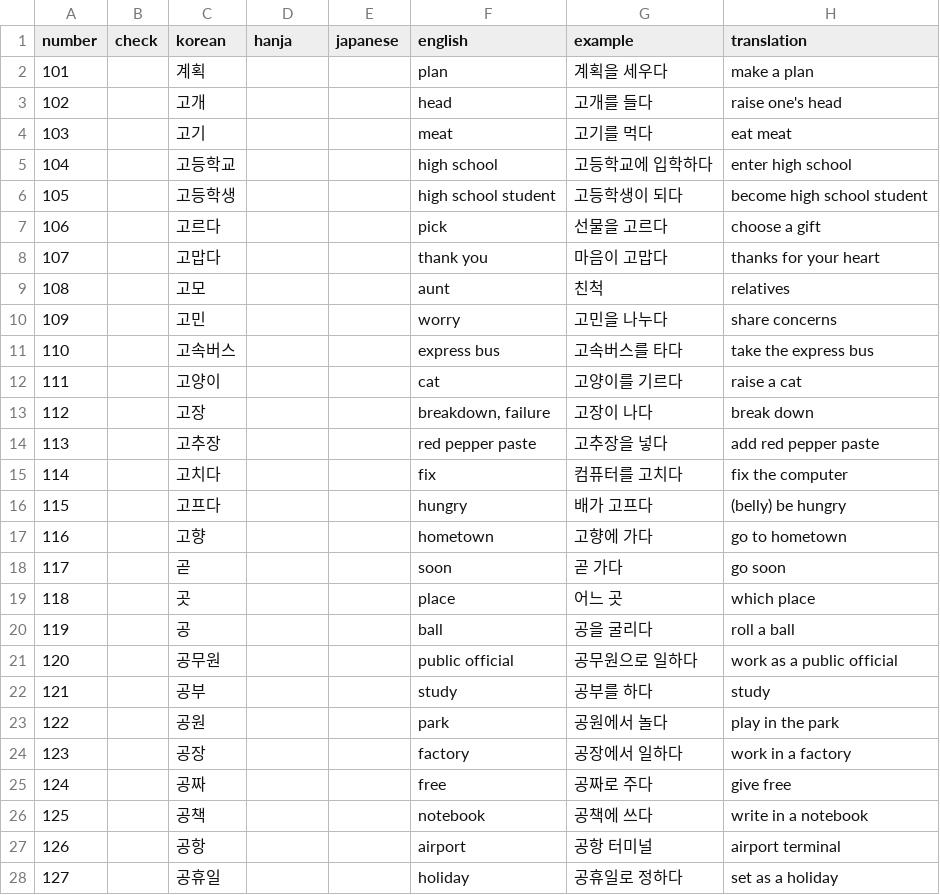
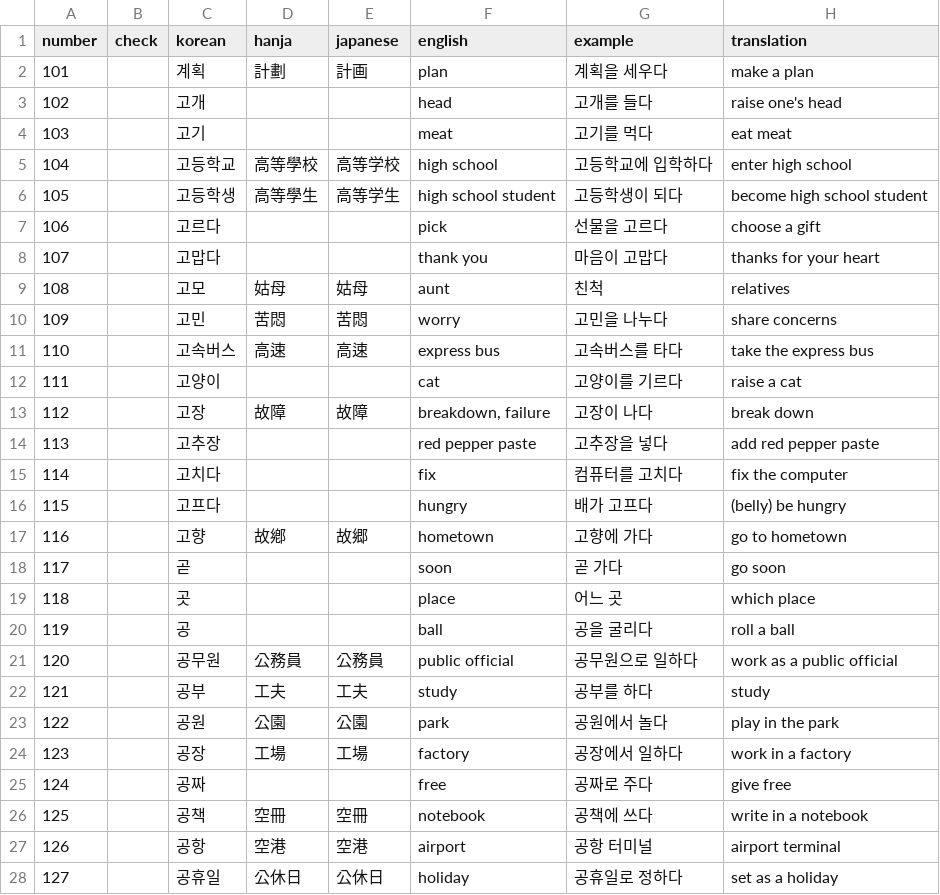
Before and after one commit to hi-ogawa/misc, a CSV file: topik1/extra/2.csv, drawn as a sheet; only a part is shown; the diff covers the shown part only.

```diff
--- a/topik1/extra/2.csv
+++ b/topik1/extra/2.csv
@@ -1,14 +1,14 @@
 number,check,korean,hanja,japanese,english,example,translation
-101,,계획,,,plan,계획을 세우다,make a plan
+101,,계획,計劃,計画,plan,계획을 세우다,make a plan
 102,,고개,,,head,고개를 들다,raise one's head
 103,,고기,,,meat,고기를 먹다,eat meat
-104,,고등학교,,,high school,고등학교에 입학하다,enter high school
-105,,고등학생,,,high school student,고등학생이 되다,become high school student
+104,,고등학교,高等學校,高等学校,high school,고등학교에 입학하다,enter high school
+105,,고등학생,高等學生,高等学生,high school student,고등학생이 되다,become high school student
 106,,고르다,,,pick,선물을 고르다,choose a gift
 107,,고맙다,,,thank you,마음이 고맙다,thanks for your heart
-108,,고모,,,aunt,친척,relatives
-109,,고민,,,worry,고민을 나누다,share concerns
-110,,고속버스,,,express bus,고속버스를 타다,take the express bus
+108,,고모,姑母,姑母,aunt,친척,relatives
+109,,고민,苦悶,苦悶,worry,고민을 나누다,share concerns
+110,,고속버스,高速,高速,express bus,고속버스를 타다,take the express bus
 111,,고양이,,,cat,고양이를 기르다,raise a cat
-112,,고장,,,"breakdown, failure",고장이 나다,break down
+112,,고장,故障,故障,"breakdown, failure",고장이 나다,break down
 113,,고추장,,,red pepper paste,고추장을 넣다,add red pepper paste
@@ -16,3 +16,3 @@ number,check,korean,hanja,japanese,english,example,translation
 115,,고프다,,,hungry,배가 고프다,(belly) be hungry
-116,,고향,,,hometown,고향에 가다,go to hometown
+116,,고향,故鄕,故郷,hometown,고향에 가다,go to hometown
 117,,곧,,,soon,곧 가다,go soon
@@ -20,9 +20,9 @@ number,check,korean,hanja,japanese,english,example,translation
 119,,공,,,ball,공을 굴리다,roll a ball
-120,,공무원,,,public official,공무원으로 일하다,work as a public official
-121,,공부,,,study,공부를 하다,study
-122,,공원,,,park,공원에서 놀다,play in the park
-123,,공장,,,factory,공장에서 일하다,work in a factory
+120,,공무원,公務員,公務員,public official,공무원으로 일하다,work as a public official
+121,,공부,工夫,工夫,study,공부를 하다,study
+122,,공원,公園,公園,park,공원에서 놀다,play in the park
+123,,공장,工場,工場,factory,공장에서 일하다,work in a factory
 124,,공짜,,,free,공짜로 주다,give free
-125,,공책,,,notebook,공책에 쓰다,write in a notebook
-126,,공항,,,airport,공항 터미널,airport terminal
-127,,공휴일,,,holiday,공휴일로 정하다,set as a holiday
+125,,공책,空冊,空冊,notebook,공책에 쓰다,write in a notebook
+126,,공항,空港,空港,airport,공항 터미널,airport terminal
+127,,공휴일,公休日,公休日,holiday,공휴일로 정하다,set as a holiday
```
Also changed, not shown: 62 edited cells elsewhere in this file, 1 other file.
